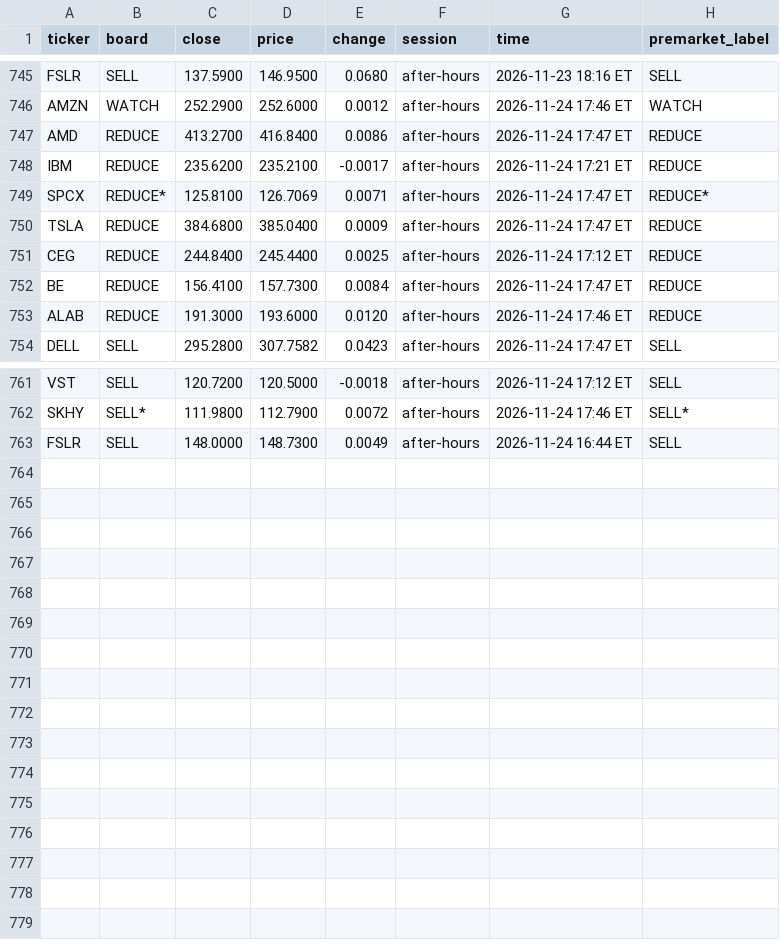
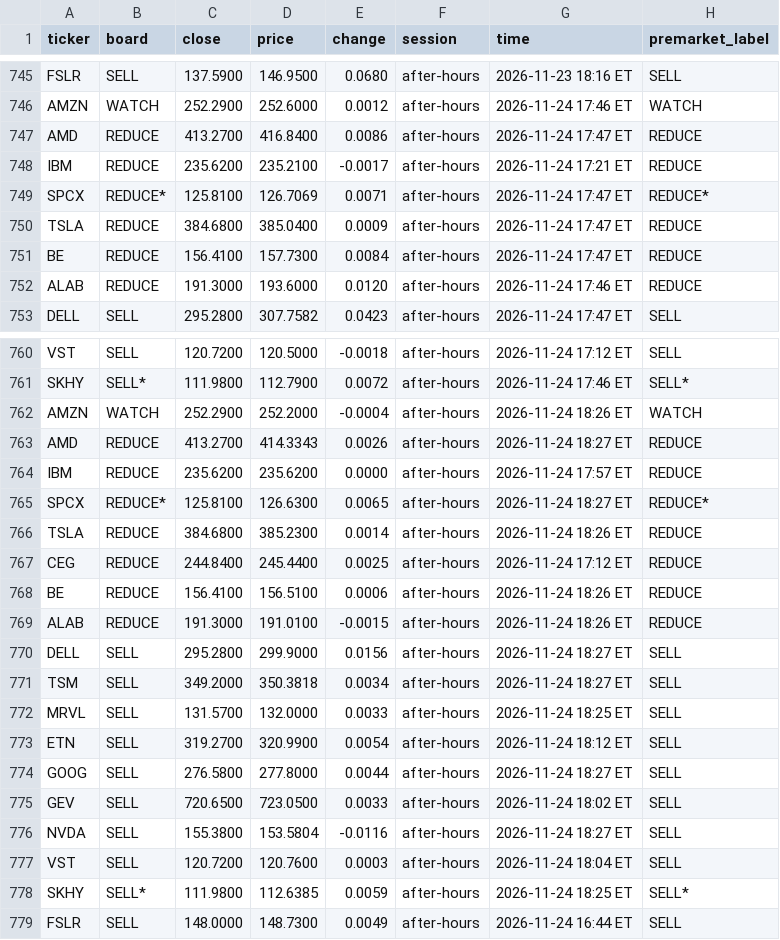
Before and after one commit to Clairechen163/stock-signal-lab, a CSV file: reports/premarket_log.csv, drawn as a sheet; only a part is shown, gaps mark what is left out.

```diff
--- a/reports/premarket_log.csv
+++ b/reports/premarket_log.csv
@@ -750,3 +750,2 @@ SPCX,REDUCE*,125.8100,126.7069,0.0071,after-hours,2026-11-24 17:47 ET,REDUCE*
 TSLA,REDUCE,384.6800,385.0400,0.0009,after-hours,2026-11-24 17:47 ET,REDUCE
-CEG,REDUCE,244.8400,245.4400,0.0025,after-hours,2026-11-24 17:12 ET,REDUCE
 BE,REDUCE,156.4100,157.7300,0.0084,after-hours,2026-11-24 17:47 ET,REDUCE
@@ -762,2 +761,19 @@ VST,SELL,120.7200,120.5000,-0.0018,after-hours,2026-11-24 17:12 ET,SELL
 SKHY,SELL*,111.9800,112.7900,0.0072,after-hours,2026-11-24 17:46 ET,SELL*
+AMZN,WATCH,252.2900,252.2000,-0.0004,after-hours,2026-11-24 18:26 ET,WATCH
+AMD,REDUCE,413.2700,414.3343,0.0026,after-hours,2026-11-24 18:27 ET,REDUCE
+IBM,REDUCE,235.6200,235.6200,0.0000,after-hours,2026-11-24 17:57 ET,REDUCE
+SPCX,REDUCE*,125.8100,126.6300,0.0065,after-hours,2026-11-24 18:27 ET,REDUCE*
+TSLA,REDUCE,384.6800,385.2300,0.0014,after-hours,2026-11-24 18:26 ET,REDUCE
+CEG,REDUCE,244.8400,245.4400,0.0025,after-hours,2026-11-24 17:12 ET,REDUCE
+BE,REDUCE,156.4100,156.5100,0.0006,after-hours,2026-11-24 18:26 ET,REDUCE
+ALAB,REDUCE,191.3000,191.0100,-0.0015,after-hours,2026-11-24 18:26 ET,REDUCE
+DELL,SELL,295.2800,299.9000,0.0156,after-hours,2026-11-24 18:27 ET,SELL
+TSM,SELL,349.2000,350.3818,0.0034,after-hours,2026-11-24 18:27 ET,SELL
+MRVL,SELL,131.5700,132.0000,0.0033,after-hours,2026-11-24 18:25 ET,SELL
+ETN,SELL,319.2700,320.9900,0.0054,after-hours,2026-11-24 18:12 ET,SELL
+GOOG,SELL,276.5800,277.8000,0.0044,after-hours,2026-11-24 18:27 ET,SELL
+GEV,SELL,720.6500,723.0500,0.0033,after-hours,2026-11-24 18:02 ET,SELL
+NVDA,SELL,155.3800,153.5804,-0.0116,after-hours,2026-11-24 18:27 ET,SELL
+VST,SELL,120.7200,120.7600,0.0003,after-hours,2026-11-24 18:04 ET,SELL
+SKHY,SELL*,111.9800,112.6385,0.0059,after-hours,2026-11-24 18:25 ET,SELL*
 FSLR,SELL,148.0000,148.7300,0.0049,after-hours,2026-11-24 16:44 ET,SELL
```
Also changed, not shown: 2 other files.
